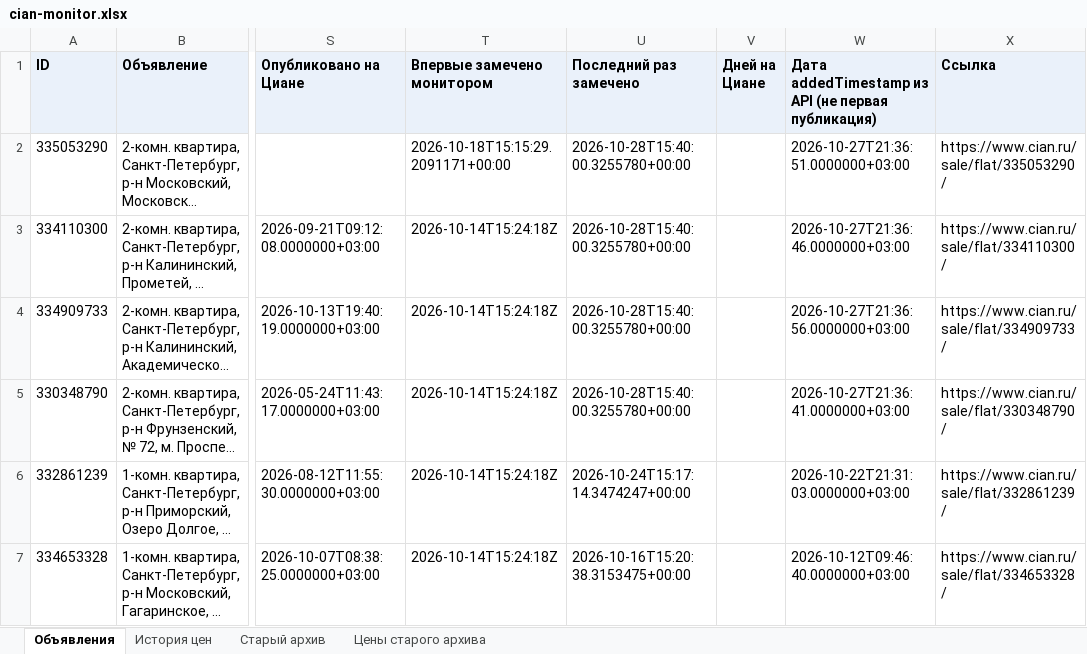
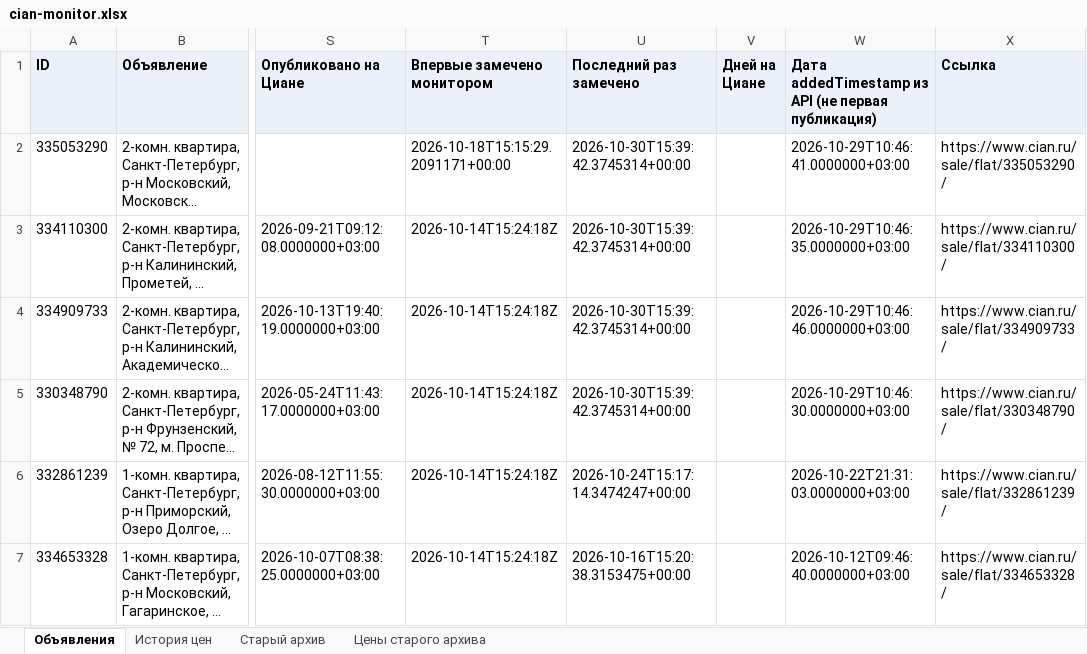
Before and after one commit to kladovaya-altaya/kladovaya-altaya.github.io, an Excel workbook: cian-monitor/cian-monitor.xlsx, sheet Объявления, drawn as a sheet; only a part is shown, gaps mark what is left out; long unchanged cells end in …; values as stored, in another font and other column widths than the file's, no borders; the diff names each change by its address in the sheet, - before the commit and + after, or states it on an @@ line.

```diff
--- a/cian-monitor/cian-monitor.xlsx (sheet Объявления)
+++ b/cian-monitor/cian-monitor.xlsx (sheet Объявления)
-U2:U5 (Последний раз замечено): 2026-10-28T15:40:00.3255780+00:00
+U2:U5 (Последний раз замечено): 2026-10-30T15:39:42.3745314+00:00
-W2: 2026-10-27T21:36:51.0000000+03:00
+W2: 2026-10-29T10:46:41.0000000+03:00
-W3: 2026-10-27T21:36:46.0000000+03:00
+W3: 2026-10-29T10:46:35.0000000+03:00
-W4: 2026-10-27T21:36:56.0000000+03:00
+W4: 2026-10-29T10:46:46.0000000+03:00
-W5: 2026-10-27T21:36:41.0000000+03:00
+W5: 2026-10-29T10:46:30.0000000+03:00
```
Also changed, not shown: 3 other files.
